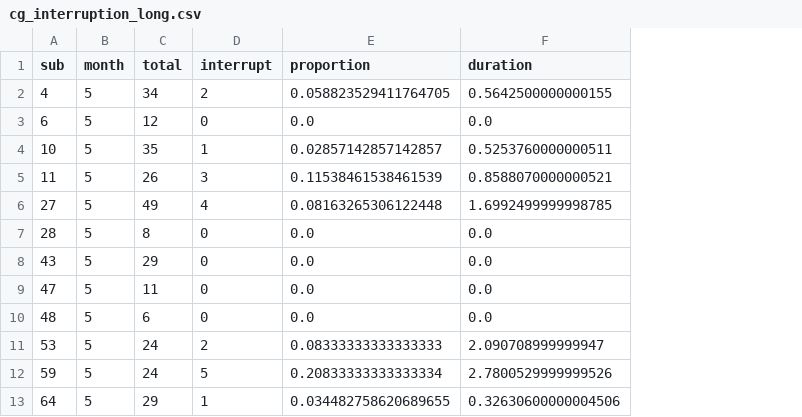
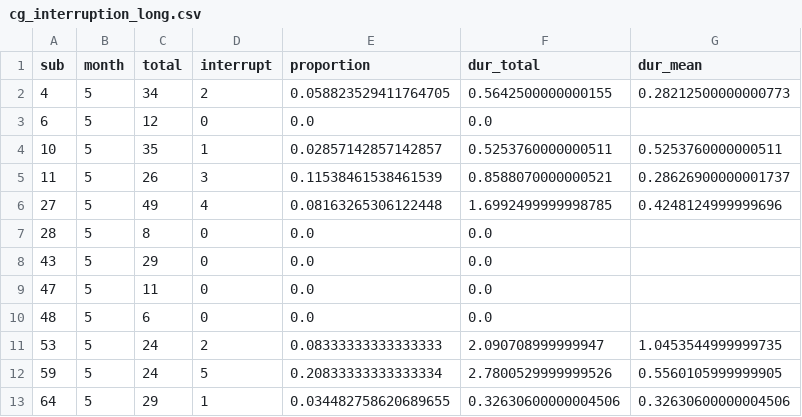
Before and after one commit to hv-zhang/interruption, a CSV file: data/cg_interruption_long.csv, drawn as a sheet; only a part is shown; the diff names each change by its address in the sheet, - before the commit and + after, or states it on an @@ line.

```diff
--- a/data/cg_interruption_long.csv
+++ b/data/cg_interruption_long.csv
+column G (dur_mean), rows 2-13: 0.28212500000000773 |  | 0.5253760000000511 | 0.28626900000001737 | 0.4248124999999696 |  |  |  |  | 1.0453544999999735 | 0.5560105999999905 | 0.32630600000004506
-F1: duration
+F1: dur_total
```
Also changed, not shown: data/cg_interruption.csv, data/inf_interruption.csv, 6 other files.
